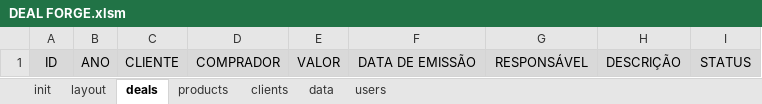
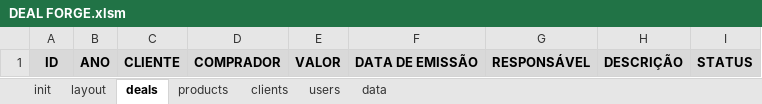
Before and after one commit to devari-el/deal-forge, an Excel workbook: DEAL FORGE.xlsm, sheet deals, drawn as a sheet; values as stored, in another font and other column widths than the file's, no borders; the diff names each change by its address in the sheet, - before the commit and + after, or states it on an @@ line.

Commit message:
finalização da interface newDeal, correção de bugs e validação de dados

```diff
--- a/DEAL FORGE.xlsm (sheet deals)
+++ b/DEAL FORGE.xlsm (sheet deals)
@@ sheet tab order changed: init | layout | deals | products | clients | users | data @@
-A1:I1 bold: off
+A1:I1 bold: on
```
Also changed, not shown: sheet data, sheet clients, sheet products, sheet users, sheet layout, charts or pictures.
